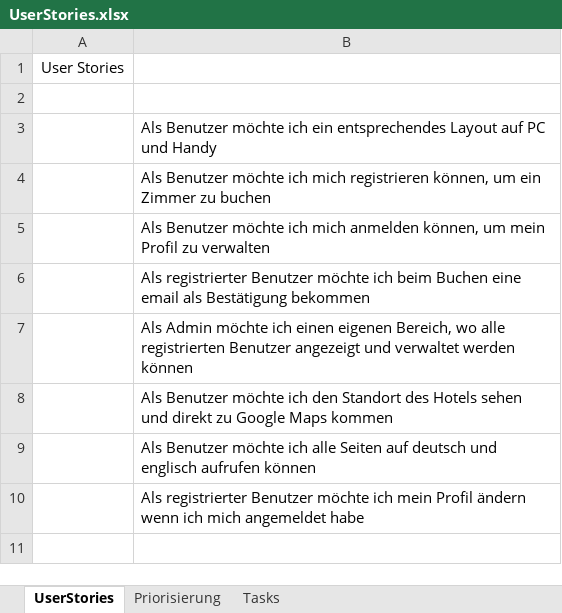
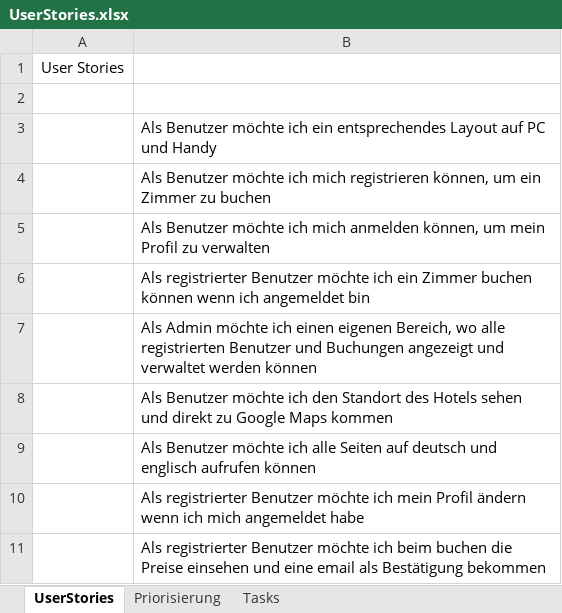
Before and after one commit to alexm391/WebprojektAlex, an Excel workbook: UserStories.xlsx, sheet UserStories, drawn as a sheet; values as stored, in another font and other column widths than the file's, no borders; the diff names each change by its address in the sheet, - before the commit and + after, or states it on an @@ line.

```diff
--- a/UserStories.xlsx (sheet UserStories)
+++ b/UserStories.xlsx (sheet UserStories)
-B6: …möchte ich beim Buchen eine email als Bestätigung bekommen
+B6: …möchte ich ein Zimmer buchen können wenn ich angemeldet bin
-B7: …registrierten Benutzer angezeigt und…
+B7: …registrierten Benutzer und Buchungen angezeigt und…
+row 11:  | Als registrierter Benutzer möchte ich beim buchen die Preise einsehen und eine email als Bestätigung bekommen
```
Also changed, not shown: sheet Tasks, sheet Priorisierung, 7 other files.
